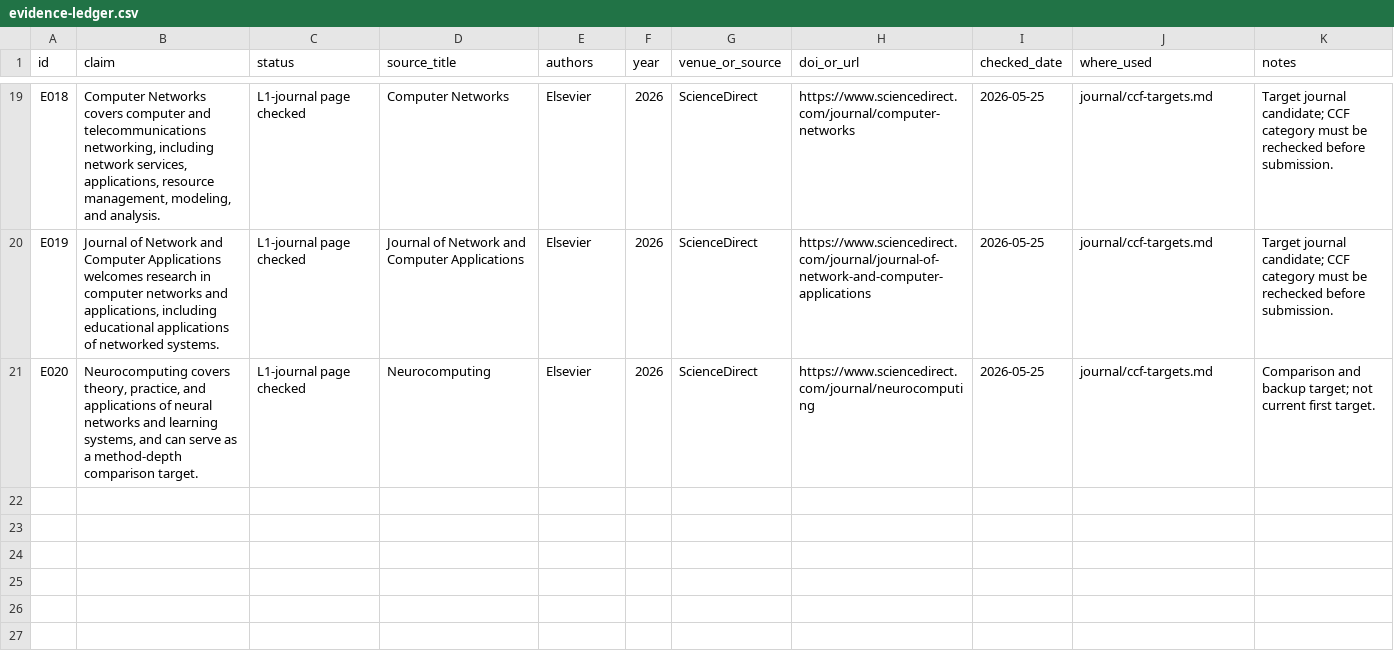
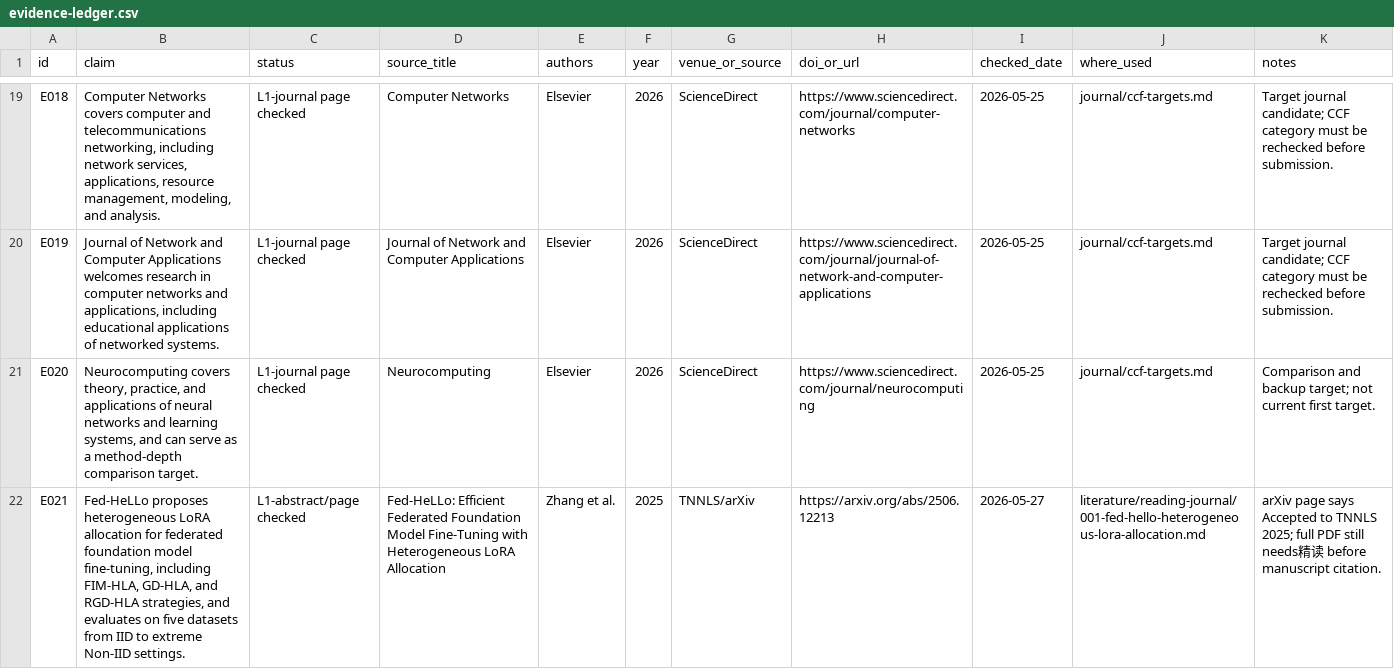
Before and after one commit to beedrunk/fedllm-ccf-paper, a CSV file: literature/evidence-ledger.csv, drawn as a sheet; only a part is shown, gaps mark what is left out.

Commit message:
add Fed-HeLLo reading journal

```diff
--- a/literature/evidence-ledger.csv
+++ b/literature/evidence-ledger.csv
@@ -21 +21,2 @@ E019,"Journal of Network and Computer Applications welcomes research in computer
 E020,"Neurocomputing covers theory, practice, and applications of neural networks and learning systems, and can serve as a method-depth comparison target.","L1-journal page checked","Neurocomputing","Elsevier","2026","ScienceDirect","https://www.sciencedirect.com/journal/neurocomputing","2026-05-25","journal/ccf-targets.md","Comparison and backup target; not current first target."
+E021,"Fed-HeLLo proposes heterogeneous LoRA allocation for federated foundation model fine-tuning, including FIM-HLA, GD-HLA, and RGD-HLA strategies, and evaluates on five datasets from IID to extreme Non-IID settings.","L1-abstract/page checked","Fed-HeLLo: Efficient Federated Foundation Model Fine-Tuning with Heterogeneous LoRA Allocation","Zhang et al.","2025","TNNLS/arXiv","https://arxiv.org/abs/2506.12213","2026-05-27","literature/reading-journal/001-fed-hello-heterogeneous-lora-allocation.md","arXiv page says Accepted to TNNLS 2025; full PDF still needs精读 before manuscript citation."
```
Also changed, not shown: 6 other files.
